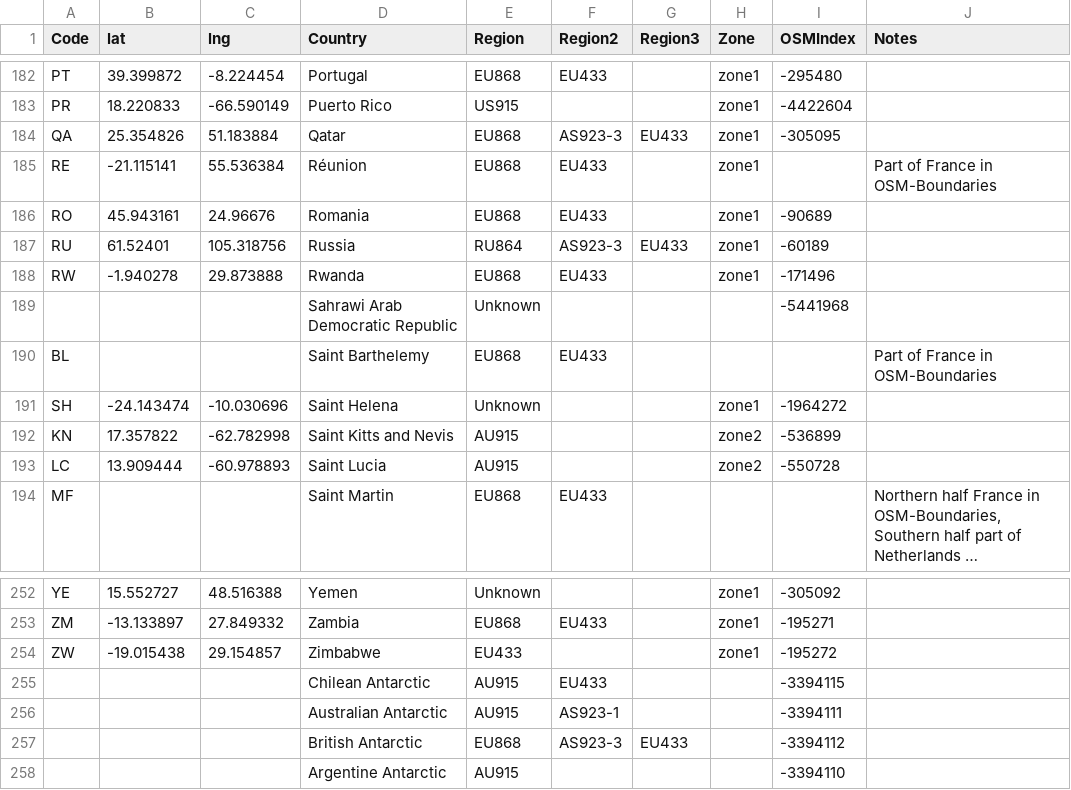
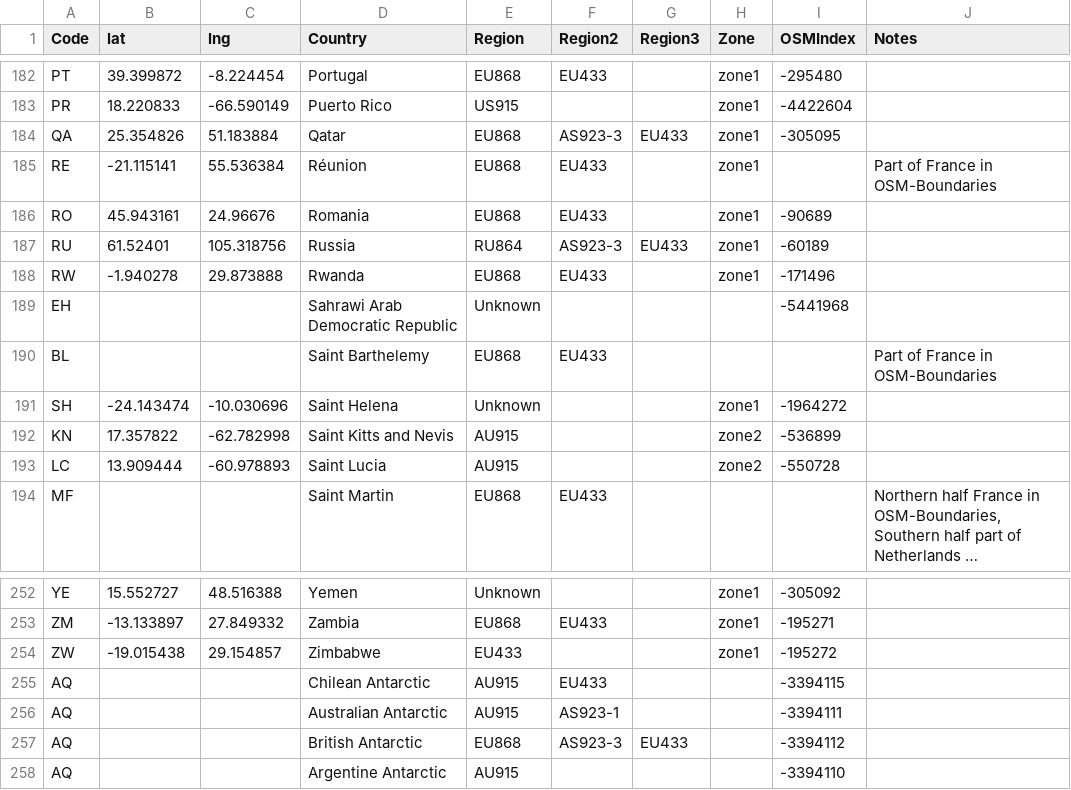
Before and after one commit to dewi-alliance/hplans, a CSV file: regions.csv, drawn as a sheet; only a part is shown, gaps mark what is left out; long unchanged cells end in ….

Commit message:
Add country codes for Antarctica and Sahrawi ADR
Add country codes for Antarctica and Sahrawi ADR

```diff
--- a/regions.csv
+++ b/regions.csv
@@ -188,3 +188,3 @@ RU,61.52401,105.318756,Russia,RU864,AS923-3,EU433,zone1,-60189,
 RW,-1.940278,29.873888,Rwanda,EU868,EU433,,zone1,-171496,
-,,,Sahrawi Arab Democratic Republic,Unknown,,,,-5441968,
+EH,,,Sahrawi Arab Democratic Republic,Unknown,,,,-5441968,
 BL,,,Saint Barthelemy,EU868,EU433,,,,Part of France in OSM-Boundaries
@@ -254,5 +254,5 @@ ZM,-13.133897,27.849332,Zambia,EU868,EU433,,zone1,-195271,
 ZW,-19.015438,29.154857,Zimbabwe,EU433,,,zone1,-195272,
-,,,Chilean Antarctic,AU915,EU433,,,-3394115,
-,,,Australian Antarctic,AU915,AS923-1,,,-3394111,
-,,,British Antarctic,EU868,AS923-3,EU433,,-3394112,
-,,,Argentine Antarctic,AU915,,,,-3394110,
+AQ,,,Chilean Antarctic,AU915,EU433,,,-3394115,
+AQ,,,Australian Antarctic,AU915,AS923-1,,,-3394111,
+AQ,,,British Antarctic,EU868,AS923-3,EU433,,-3394112,
+AQ,,,Argentine Antarctic,AU915,,,,-3394110,
```
